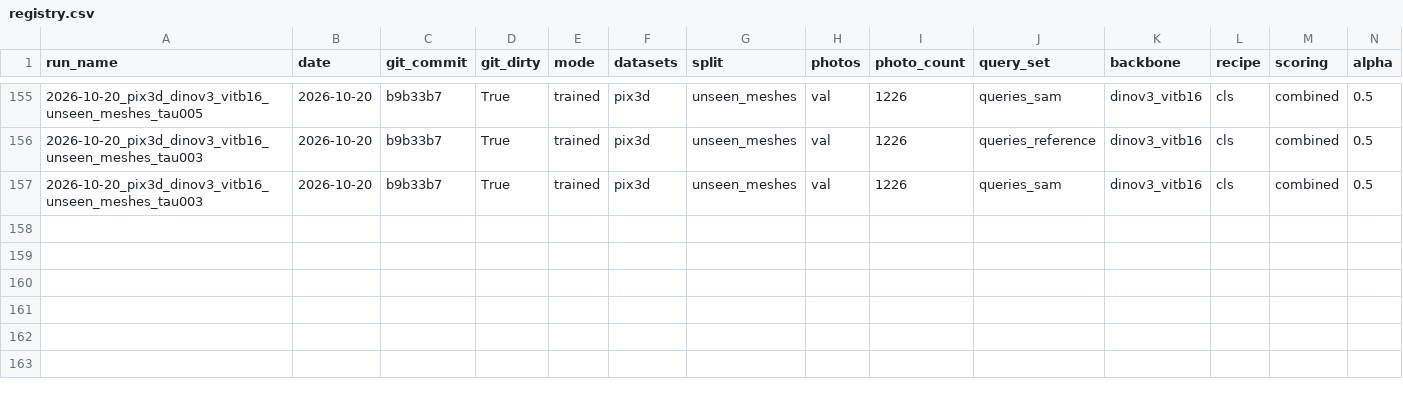
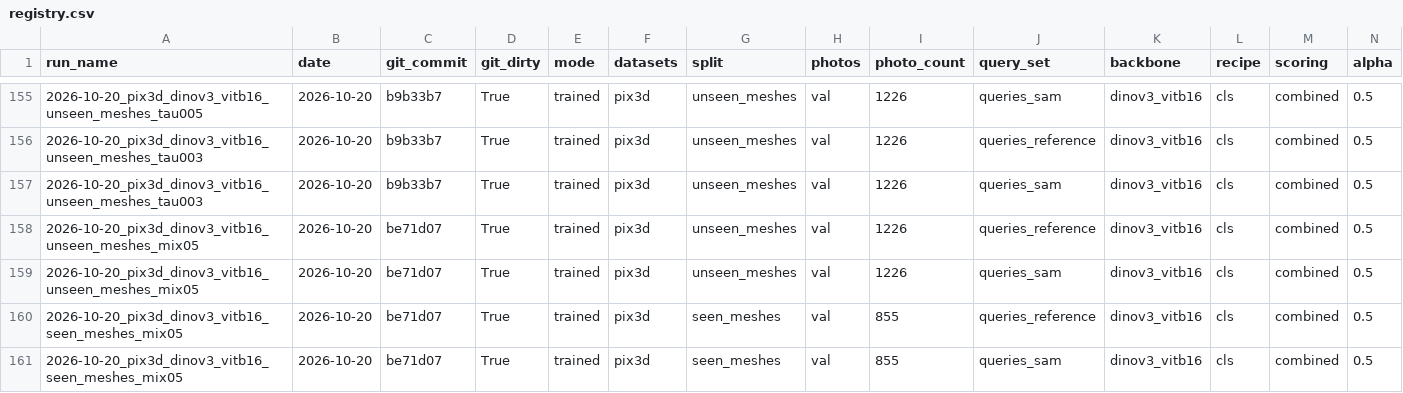
Before and after one commit to nullnugget/photo-to-mesh-retrieval, a CSV file: runs/registry.csv, drawn as a sheet; only a part is shown, gaps mark what is left out; rows hold the shown columns only; the diff names each change by its address in the sheet, - before the commit and + after, or states it on an @@ line.

Commit message:
Runs with the score mix 0.5 in validation: unseen_meshes and seen_meshes

```diff
--- a/runs/registry.csv
+++ b/runs/registry.csv
+row 158: 2026-10-20_pix3d_dinov3_vitb16_unseen_meshes_mix05 | 2026-10-20 | be71d07 | True | trained | pix3d | unseen_meshes | val | 1226 | queries_reference | dinov3_vitb16 | cls | combined | 0.5
+row 159: 2026-10-20_pix3d_dinov3_vitb16_unseen_meshes_mix05 | 2026-10-20 | be71d07 | True | trained | pix3d | unseen_meshes | val | 1226 | queries_sam | dinov3_vitb16 | cls | combined | 0.5
+row 160: 2026-10-20_pix3d_dinov3_vitb16_seen_meshes_mix05 | 2026-10-20 | be71d07 | True | trained | pix3d | seen_meshes | val | 855 | queries_reference | dinov3_vitb16 | cls | combined | 0.5
+row 161: 2026-10-20_pix3d_dinov3_vitb16_seen_meshes_mix05 | 2026-10-20 | be71d07 | True | trained | pix3d | seen_meshes | val | 855 | queries_sam | dinov3_vitb16 | cls | combined | 0.5
```
Also changed, not shown: 8 other files.
